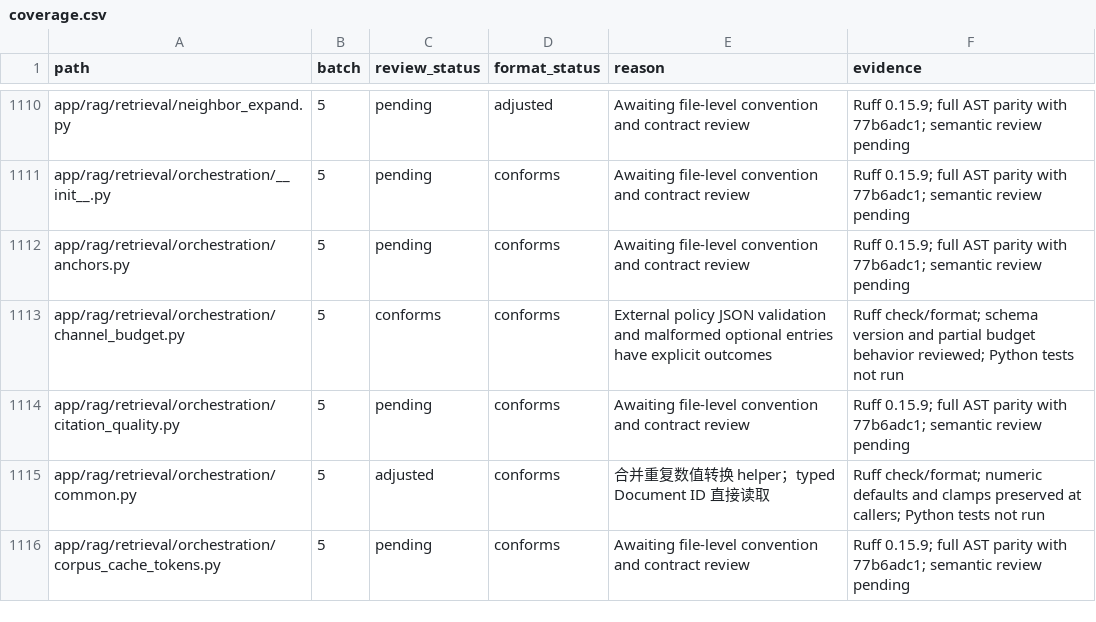
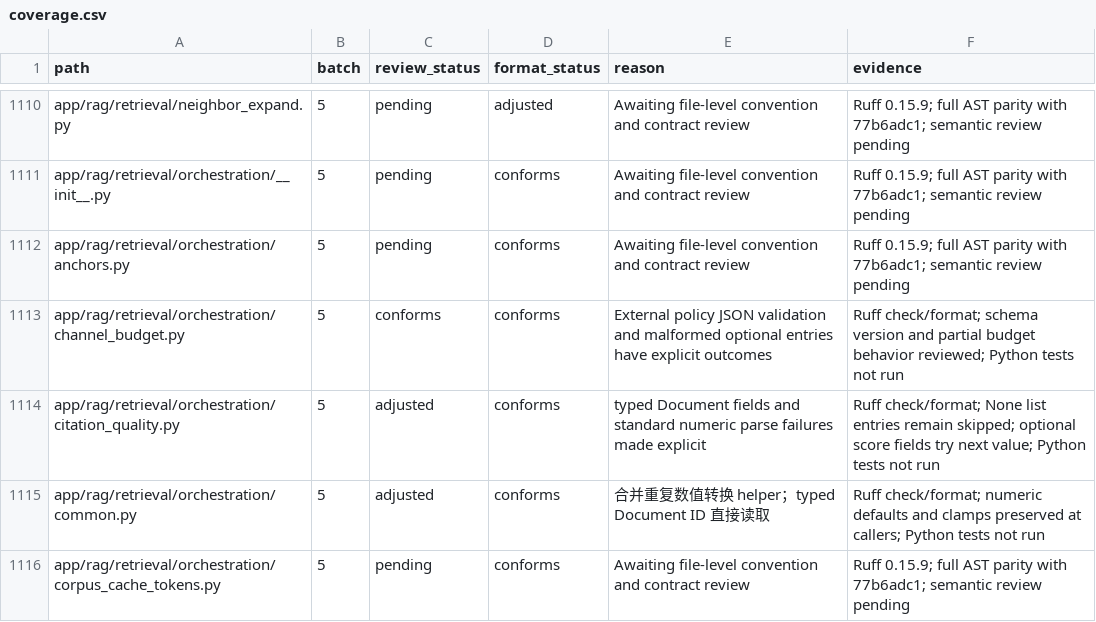
Before and after one commit to skygazer42/MimirQ, a CSV file: docs/maintenance/style-unification/coverage.csv, drawn as a sheet; only a part is shown, gaps mark what is left out.

Commit message:
refactor(rag): use typed citation document fields

```diff
--- a/docs/maintenance/style-unification/coverage.csv
+++ b/docs/maintenance/style-unification/coverage.csv
@@ -1113,3 +1113,3 @@ app/rag/retrieval/orchestration/anchors.py,5,pending,conforms,Awaiting file-leve
 app/rag/retrieval/orchestration/channel_budget.py,5,conforms,conforms,External policy JSON validation and malformed optional entries have explicit outcomes,Ruff check/format; schema version and partial budget behavior reviewed; Python tests not run
-app/rag/retrieval/orchestration/citation_quality.py,5,pending,conforms,Awaiting file-level convention and contract review,Ruff 0.15.9; full AST parity with 77b6adc1; semantic review pending
+app/rag/retrieval/orchestration/citation_quality.py,5,adjusted,conforms,typed Document fields and standard numeric parse failures made explicit,Ruff check/format; None list entries remain skipped; optional score fields try next value; Python tests not run
 app/rag/retrieval/orchestration/common.py,5,adjusted,conforms,合并重复数值转换 helper；typed Document ID 直接读取,Ruff check/format; numeric defaults and clamps preserved at callers; Python tests not run
```
Also changed, not shown: 4 other files.
